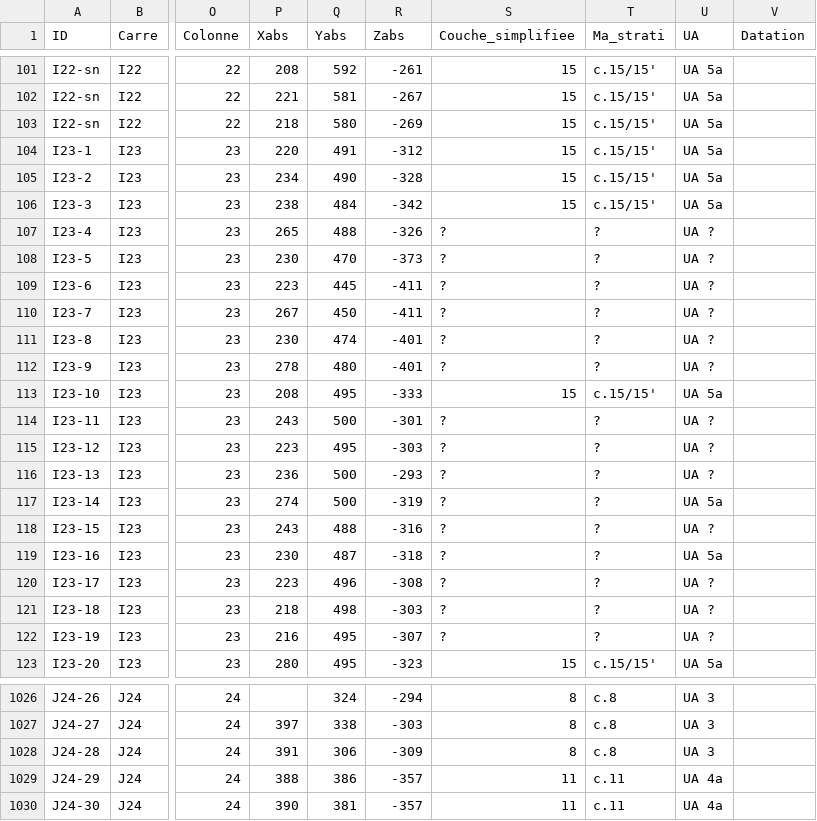
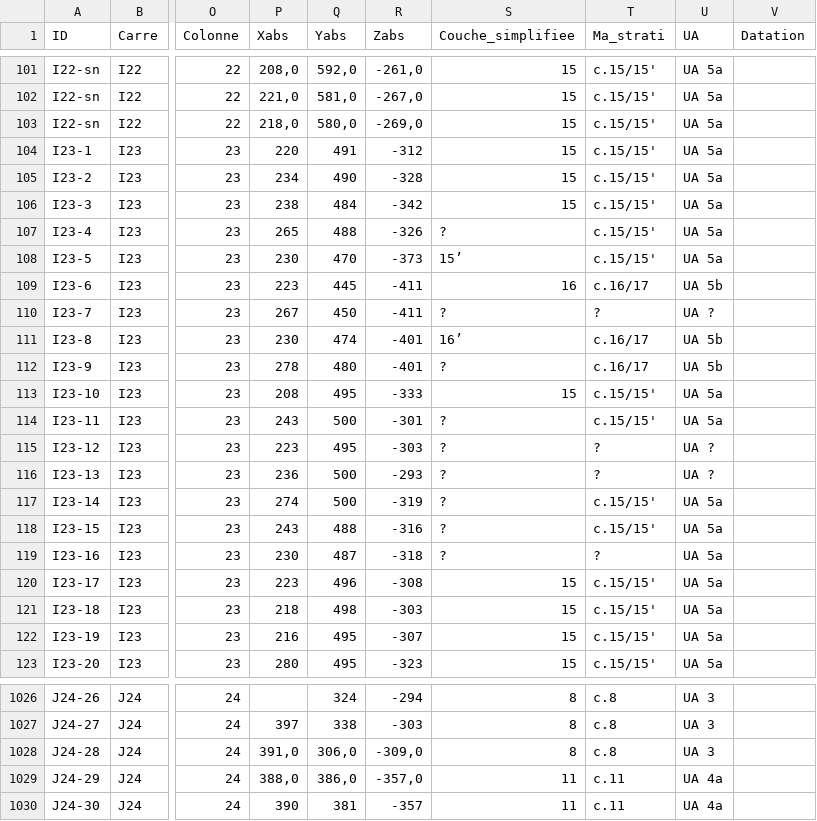
Before and after one commit to magdantho/pycocu, a CSV file: pyth_carnets.csv, drawn as a sheet; only a part is shown, gaps mark what is left out; the diff covers the shown part only; the diff names each change by its address in the sheet, - before the commit and + after, or states it on an @@ line.

```diff
--- a/pyth_carnets.csv
+++ b/pyth_carnets.csv
-P101 (Xabs): 208
+P101 (Xabs): 208,0
-Q101 (Yabs): 592
+Q101 (Yabs): 592,0
-R101 (Zabs): -261
+R101 (Zabs): -261,0
-P102 (Xabs): 221
+P102 (Xabs): 221,0
-Q102 (Yabs): 581
+Q102 (Yabs): 581,0
-R102 (Zabs): -267
+R102 (Zabs): -267,0
-P103 (Xabs): 218
+P103 (Xabs): 218,0
-Q103 (Yabs): 580
+Q103 (Yabs): 580,0
-R103 (Zabs): -269
+R103 (Zabs): -269,0
-T107:T108 (Ma_strati): ?
+T107:T108 (Ma_strati): c.15/15'
-U107:U108 (UA): UA ?
+U107:U108 (UA): UA 5a
-S108 (Couche_simplifiee): ?
+S108 (Couche_simplifiee): 15’
-S109 (Couche_simplifiee): ?
+S109 (Couche_simplifiee): 16
-T109 (Ma_strati): ?
+T109 (Ma_strati): c.16/17
-U109 (UA): UA ?
+U109 (UA): UA 5b
-S111 (Couche_simplifiee): ?
+S111 (Couche_simplifiee): 16’
-T111:T112 (Ma_strati): ?
+T111:T112 (Ma_strati): c.16/17
-U111:U112 (UA): UA ?
+U111:U112 (UA): UA 5b
-T114 (Ma_strati): ?
+T114 (Ma_strati): c.15/15'
-U114 (UA): UA ?
+U114 (UA): UA 5a
-T117:T118 (Ma_strati): ?
+T117:T118 (Ma_strati): c.15/15'
-U118 (UA): UA ?
+U118 (UA): UA 5a
-S120:S122 (Couche_simplifiee): ?
+S120:S122 (Couche_simplifiee): 15
-T120:T122 (Ma_strati): ?
+T120:T122 (Ma_strati): c.15/15'
-U120:U122 (UA): UA ?
+U120:U122 (UA): UA 5a
-P1028 (Xabs): 391
+P1028 (Xabs): 391,0
-Q1028 (Yabs): 306
+Q1028 (Yabs): 306,0
-R1028 (Zabs): -309
+R1028 (Zabs): -309,0
-P1029 (Xabs): 388
+P1029 (Xabs): 388,0
-Q1029 (Yabs): 386
+Q1029 (Yabs): 386,0
-R1029 (Zabs): -357
+R1029 (Zabs): -357,0
```
Also changed, not shown: 115 edited cells elsewhere in this file.
